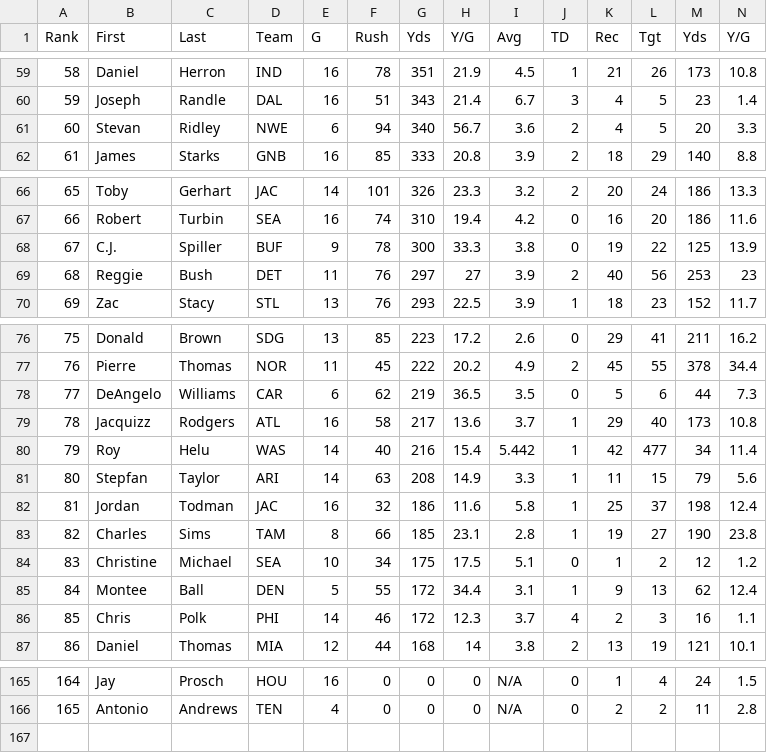
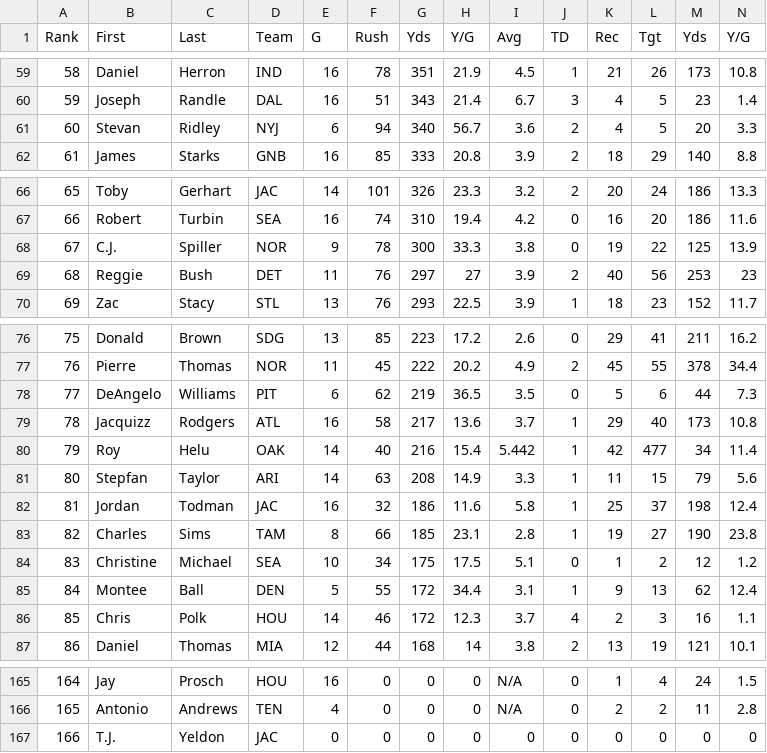
Before and after one commit to djhelbert/fantasy-football-auction-pro, a CSV file: fantasy-football-auction-pro/src/main/resources/data/2014/runningbacks.csv, drawn as a sheet; only a part is shown, gaps mark what is left out; rows hold the shown columns only; the diff names each change by its address in the sheet, - before the commit and + after, or states it on an @@ line.

Commit message:
RB Updates

```diff
--- a/fantasy-football-auction-pro/src/main/resources/data/2014/runningbacks.csv
+++ b/fantasy-football-auction-pro/src/main/resources/data/2014/runningbacks.csv
-D61 (Team): NWE
+D61 (Team): NYJ
-D68 (Team): BUF
+D68 (Team): NOR
-D78 (Team): CAR
+D78 (Team): PIT
-D80 (Team): WAS
+D80 (Team): OAK
-D86 (Team): PHI
+D86 (Team): HOU
+row 167: 166 | T.J. | Yeldon | JAC | 0 | 0 | 0 | 0 | 0 | 0 | 0 | 0 | 0 | 0
```
